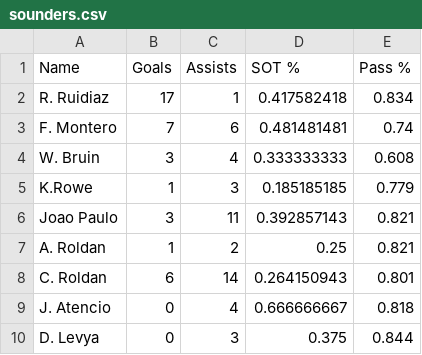
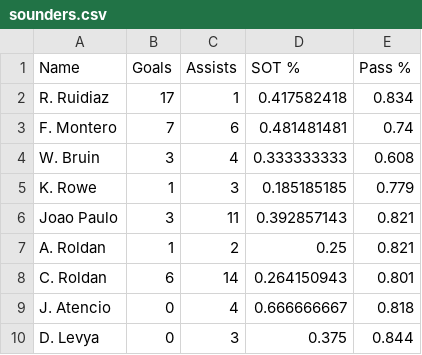
Before and after one commit to jcargalb/543coursework, a CSV file: sounders.csv, drawn as a sheet.

Commit message:
Update sounders.csv

```diff
--- a/sounders.csv
+++ b/sounders.csv
@@ -4,3 +4,3 @@ F. Montero,7,6,0.481481481,0.74
 W. Bruin,3,4,0.333333333,0.608
-K.Rowe,1,3,0.185185185,0.779
+K. Rowe,1,3,0.185185185,0.779
 Joao Paulo,3,11,0.392857143,0.821
```
